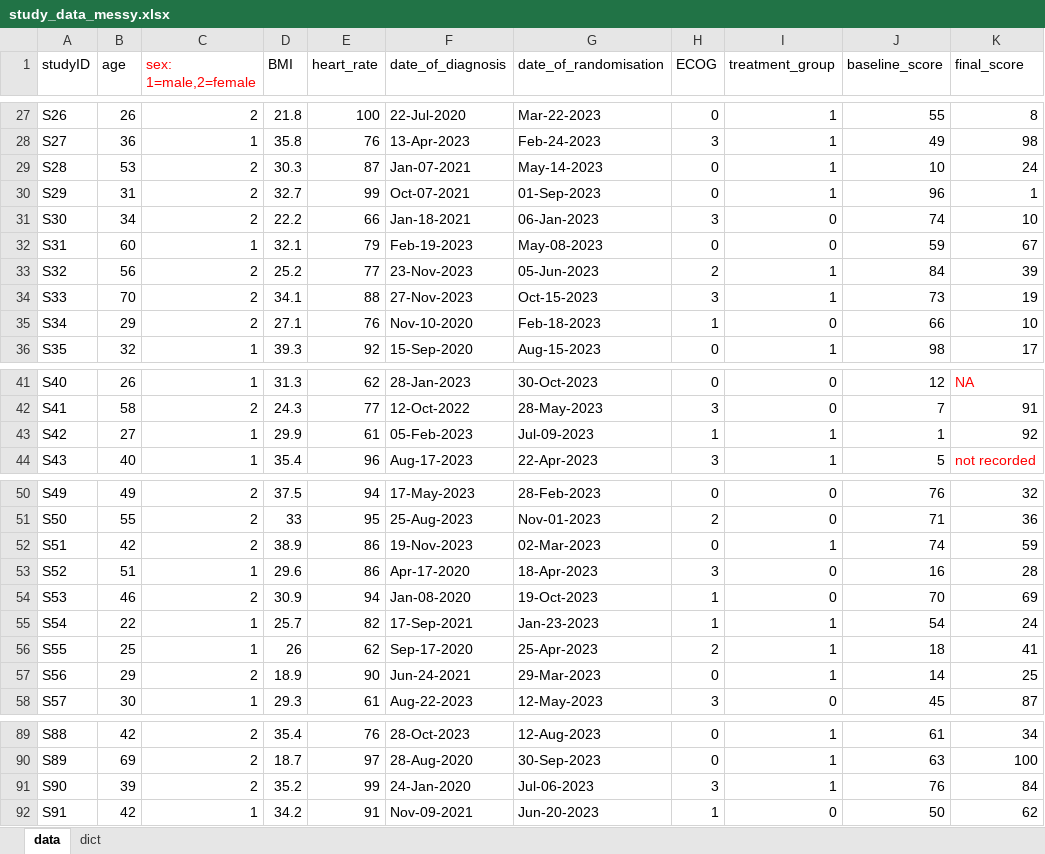
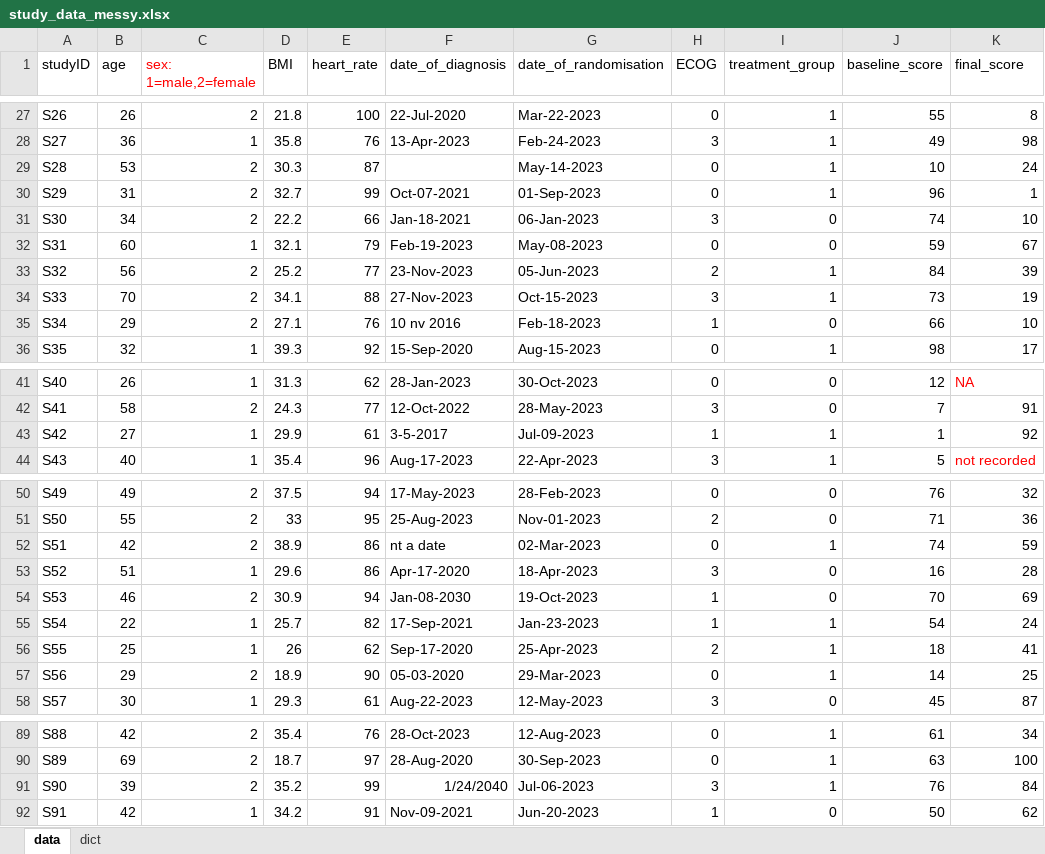
Before and after one commit to biostatsPMH/importExcel, an Excel workbook: inst/extdata/study_data_messy.xlsx, sheet data, drawn as a sheet; only a part is shown, gaps mark what is left out; values as stored, in another font and other column widths than the file's, no borders; the diff names each change by its address in the sheet, - before the commit and + after, or states it on an @@ line.

Commit message:
bug fixes
macro - fixed bug for the number of unique values

code - extensive date checking is now performed

```diff
--- a/inst/extdata/study_data_messy.xlsx (sheet data)
+++ b/inst/extdata/study_data_messy.xlsx (sheet data)
-F29 (date_of_diagnosis): Jan-07-2021
+F29 (date_of_diagnosis): (empty)
-F35 (date_of_diagnosis): Nov-10-2020
+F35 (date_of_diagnosis): 10 nv 2016
-F43 (date_of_diagnosis): 05-Feb-2023
+F43 (date_of_diagnosis): 3-5-2017
-F52 (date_of_diagnosis): 19-Nov-2023
+F52 (date_of_diagnosis): nt a date
-F54 (date_of_diagnosis): Jan-08-2020
+F54 (date_of_diagnosis): Jan-08-2030
-F57 (date_of_diagnosis): Jun-24-2021
+F57 (date_of_diagnosis): 05-03-2020
-F91 (date_of_diagnosis): 24-Jan-2020
+F91 (date_of_diagnosis): 1/24/2040
```
Also changed, not shown: 3 other files.
